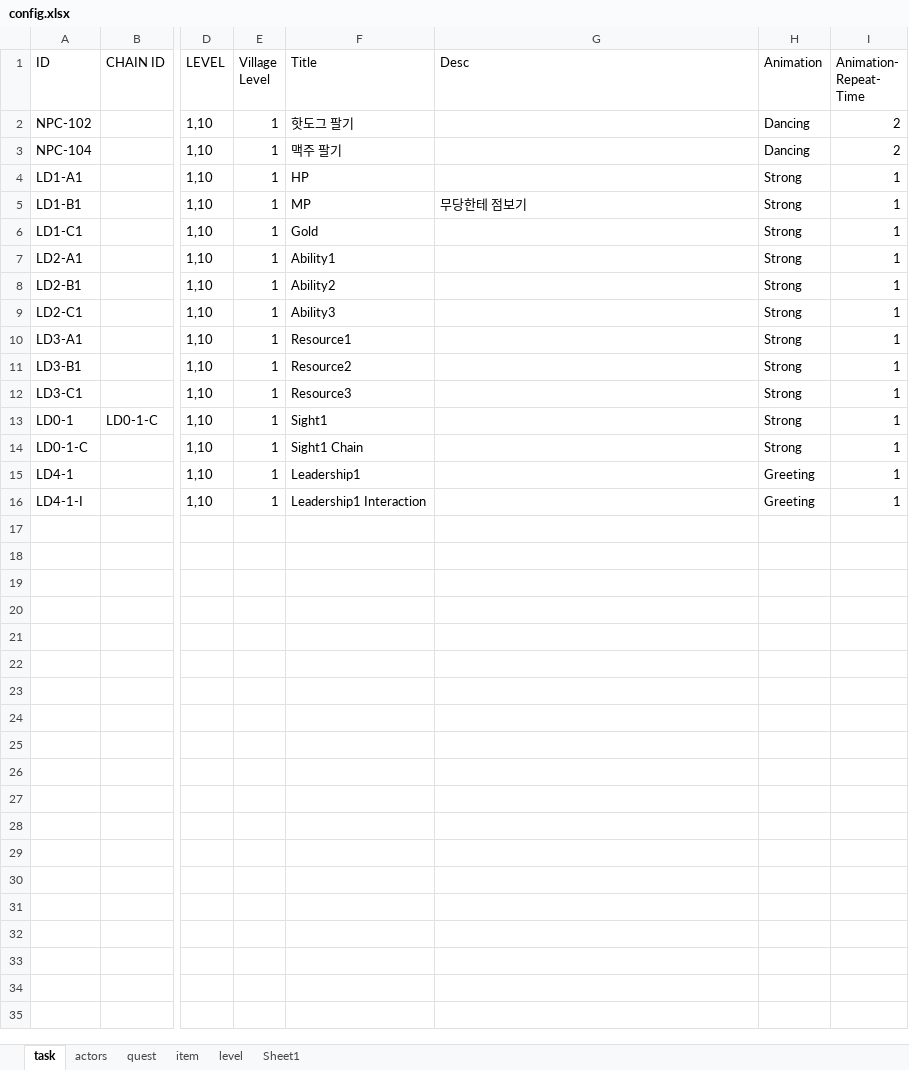
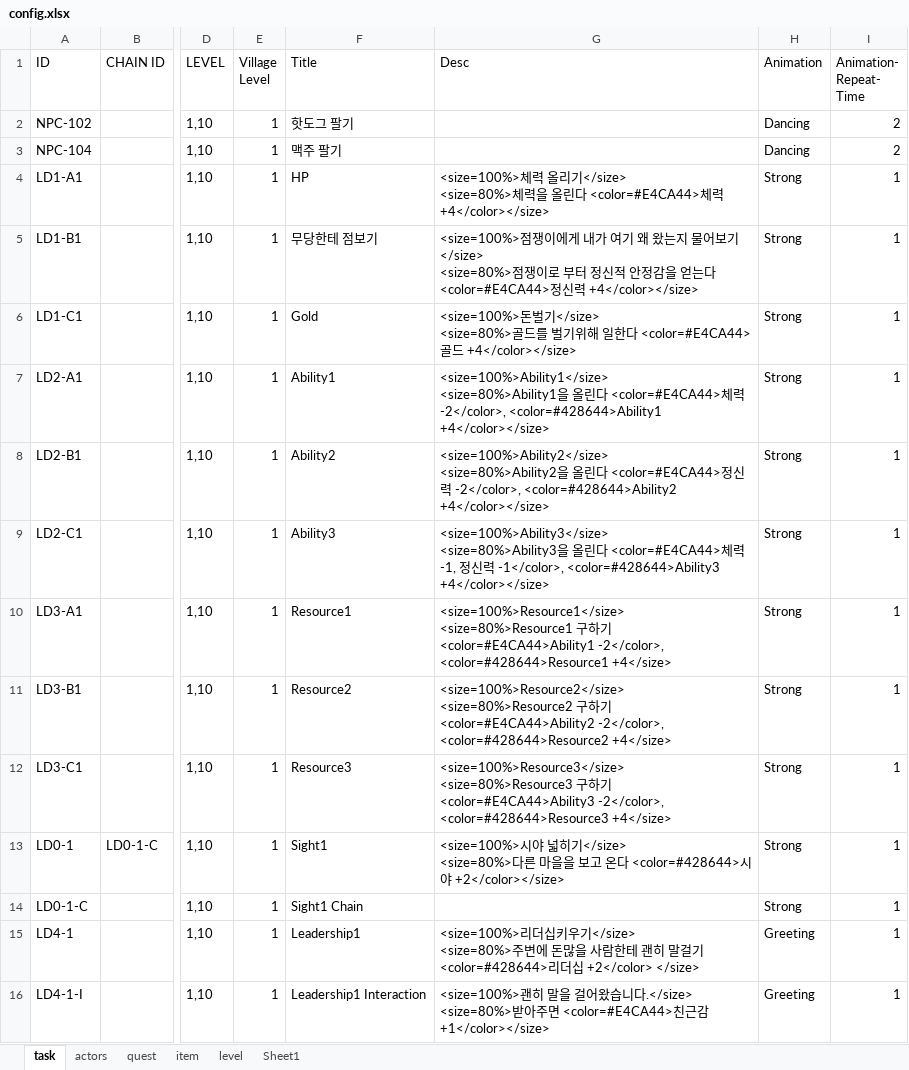
Before and after one commit to teetotal/AI, an Excel workbook: config_gen/config.xlsx, sheet task, drawn as a sheet; only a part is shown, gaps mark what is left out; values as stored, in another font and other column widths than the file's, no borders; ↵ is a line break in a cell; the diff names each change by its address in the sheet, - before the commit and + after, or states it on an @@ line.

```diff
--- a/config_gen/config.xlsx (sheet task)
+++ b/config_gen/config.xlsx (sheet task)
-G4 (Desc): (empty)
+G4 (Desc): <size=100%>체력 올리기</size> ↵ <size=80%>체력을 올린다 <color=#E4CA44>체력 +4</color></size>
-F5 (Title): MP
+F5 (Title): 무당한테 점보기
-G5 (Desc): 무당한테 점보기
+G5 (Desc): <size=100%>점쟁이에게 내가 여기 왜 왔는지 물어보기</size> ↵ <size=80%>점쟁이로 부터 정신적 안정감을 얻는다 <color=#E4CA44>정신력 +4</color></size>
-G6 (Desc): (empty)
+G6 (Desc): <size=100%>돈벌기</size> ↵ <size=80%>골드를 벌기위해 일한다 <color=#E4CA44>골드 +4</color></size>
-G7 (Desc): (empty)
+G7 (Desc): <size=100%>Ability1</size> ↵ <size=80%>Ability1을 올린다 <color=#E4CA44>체력 -2</color>, <color=#428644>Ability1 +4</color></size>
-G8 (Desc): (empty)
+G8 (Desc): <size=100%>Ability2</size> ↵ <size=80%>Ability2을 올린다 <color=#E4CA44>정신력 -2</color>, <color=#428644>Ability2 +4</color></size>
-G9 (Desc): (empty)
+G9 (Desc): <size=100%>Ability3</size> ↵ <size=80%>Ability3을 올린다 <color=#E4CA44>체력 -1, 정신력 -1</color>, <color=#428644>Ability3 +4</color></size>
-G10 (Desc): (empty)
+G10 (Desc): <size=100%>Resource1</size> ↵ <size=80%>Resource1 구하기 <color=#E4CA44>Ability1 -2</color>, <color=#428644>Resource1 +4</size>
-G11 (Desc): (empty)
+G11 (Desc): <size=100%>Resource2</size> ↵ <size=80%>Resource2 구하기 <color=#E4CA44>Ability2 -2</color>, <color=#428644>Resource2 +4</size>
-G12 (Desc): (empty)
+G12 (Desc): <size=100%>Resource3</size> ↵ <size=80%>Resource3 구하기 <color=#E4CA44>Ability3 -2</color>, <color=#428644>Resource3 +4</size>
-G13 (Desc): (empty)
+G13 (Desc): <size=100%>시야 넓히기</size> ↵ <size=80%>다른 마을을 보고 온다 <color=#428644>시야 +2</color></size>
-G15 (Desc): (empty)
+G15 (Desc): <size=100%>리더십키우기</size> ↵ <size=80%>주변에 돈많을 사람한테 괜히 말걸기 <color=#428644>리더십 +2</color> </size>
-G16 (Desc): (empty)
+G16 (Desc): <size=100%>괜히 말을 걸어왔습니다.</size> ↵ <size=80%>받아주면 <color=#E4CA44>친근감 +1</color></size>
```
Also changed, not shown: 3 other files.
